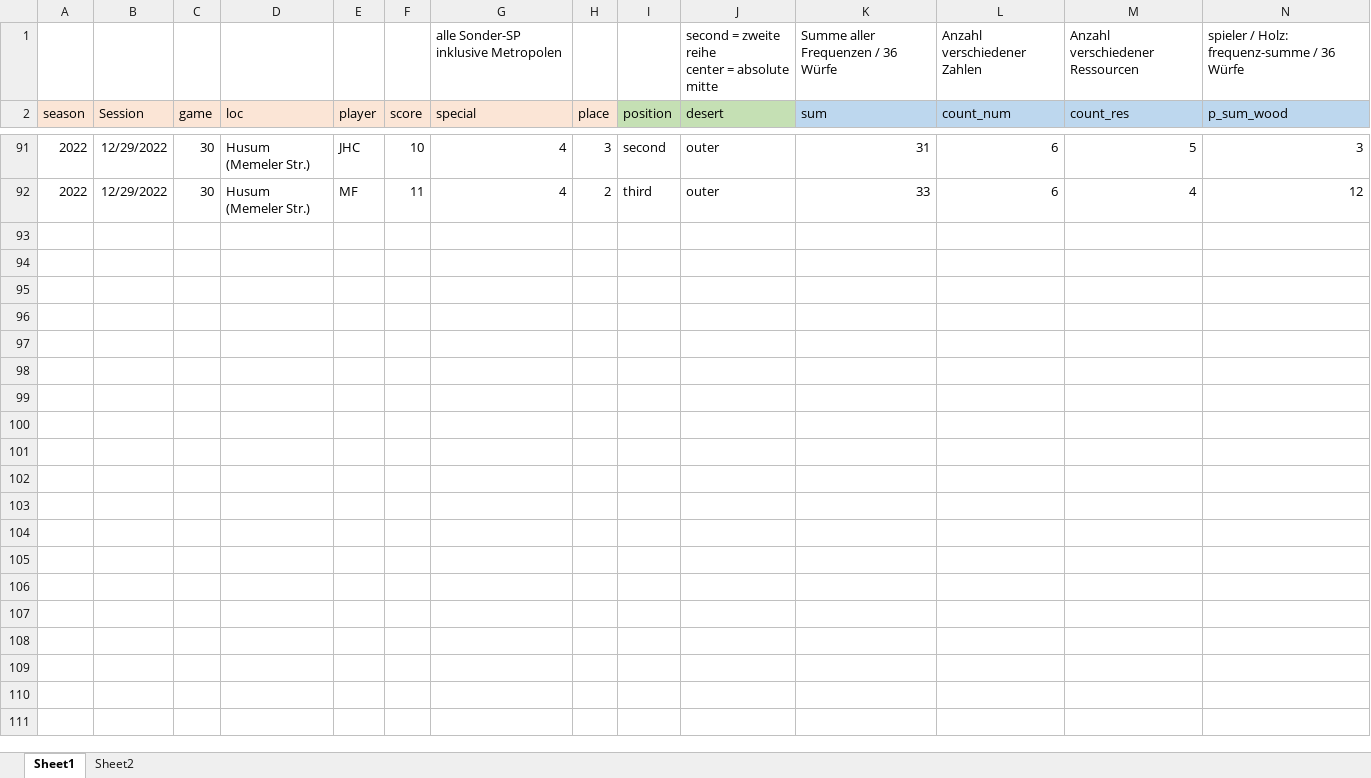
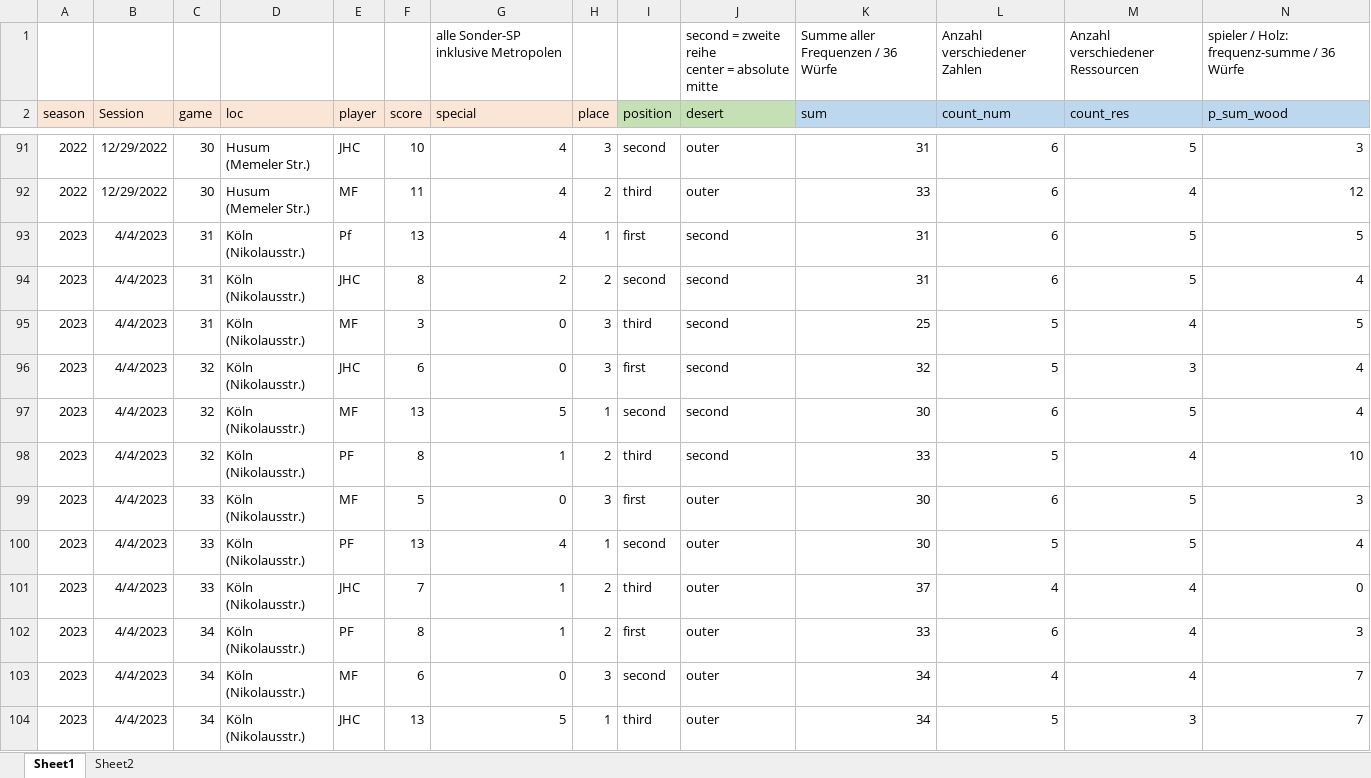
Before and after one commit to mxfuh/catan_data, an Excel workbook: catan_data.xlsx, sheet Sheet1, drawn as a sheet; only a part is shown, gaps mark what is left out; values as stored, in another font and other column widths than the file's, no borders; rows hold the shown columns only; the diff names each change by its address in the sheet, - before the commit and + after, or states it on an @@ line.

Commit message:
data update

```diff
--- a/catan_data.xlsx (sheet Sheet1)
+++ b/catan_data.xlsx (sheet Sheet1)
+row 93: 2023 | 4/4/2023 | 31 | Köln (Nikolausstr.) | Pf | 13 | 4 | 1 | first | second | 31 | 6 | 5 | 5
+row 94: 2023 | 4/4/2023 | 31 | Köln (Nikolausstr.) | JHC | 8 | 2 | 2 | second | second | 31 | 6 | 5 | 4
+row 95: 2023 | 4/4/2023 | 31 | Köln (Nikolausstr.) | MF | 3 | 0 | 3 | third | second | 25 | 5 | 4 | 5
+row 96: 2023 | 4/4/2023 | 32 | Köln (Nikolausstr.) | JHC | 6 | 0 | 3 | first | second | 32 | 5 | 3 | 4
+row 97: 2023 | 4/4/2023 | 32 | Köln (Nikolausstr.) | MF | 13 | 5 | 1 | second | second | 30 | 6 | 5 | 4
+row 98: 2023 | 4/4/2023 | 32 | Köln (Nikolausstr.) | PF | 8 | 1 | 2 | third | second | 33 | 5 | 4 | 10
+row 99: 2023 | 4/4/2023 | 33 | Köln (Nikolausstr.) | MF | 5 | 0 | 3 | first | outer | 30 | 6 | 5 | 3
+row 100: 2023 | 4/4/2023 | 33 | Köln (Nikolausstr.) | PF | 13 | 4 | 1 | second | outer | 30 | 5 | 5 | 4
+row 101: 2023 | 4/4/2023 | 33 | Köln (Nikolausstr.) | JHC | 7 | 1 | 2 | third | outer | 37 | 4 | 4 | 0
+row 102: 2023 | 4/4/2023 | 34 | Köln (Nikolausstr.) | PF | 8 | 1 | 2 | first | outer | 33 | 6 | 4 | 3
+row 103: 2023 | 4/4/2023 | 34 | Köln (Nikolausstr.) | MF | 6 | 0 | 3 | second | outer | 34 | 4 | 4 | 7
+row 104: 2023 | 4/4/2023 | 34 | Köln (Nikolausstr.) | JHC | 13 | 5 | 1 | third | outer | 34 | 5 | 3 | 7
```
